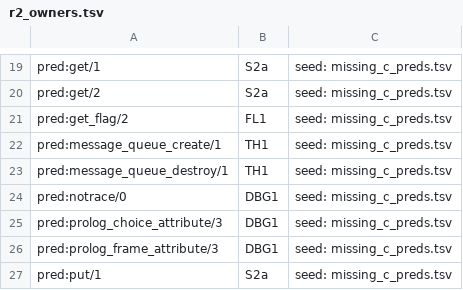
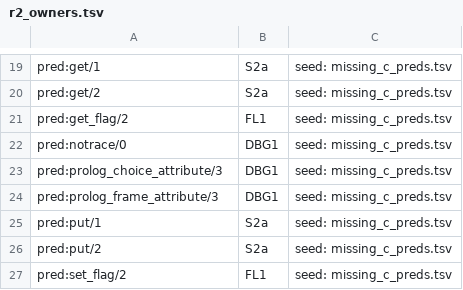
Before and after one commit to CognitiveSubstratesAI/LogicKernel, a TSV file: docs/r2_owners.tsv, drawn as a sheet; only a part is shown, gaps mark what is left out; the shorter side is filled out with more unchanged rows; the diff names each change by its address in the sheet, - before the commit and + after, or states it on an @@ line.

```diff
--- a/docs/r2_owners.tsv
+++ b/docs/r2_owners.tsv
-row 22: pred:message_queue_create/1 | TH1 | seed: missing_c_preds.tsv
-row 23: pred:message_queue_destroy/1 | TH1 | seed: missing_c_preds.tsv
```
Also changed, not shown: 5 other files.
